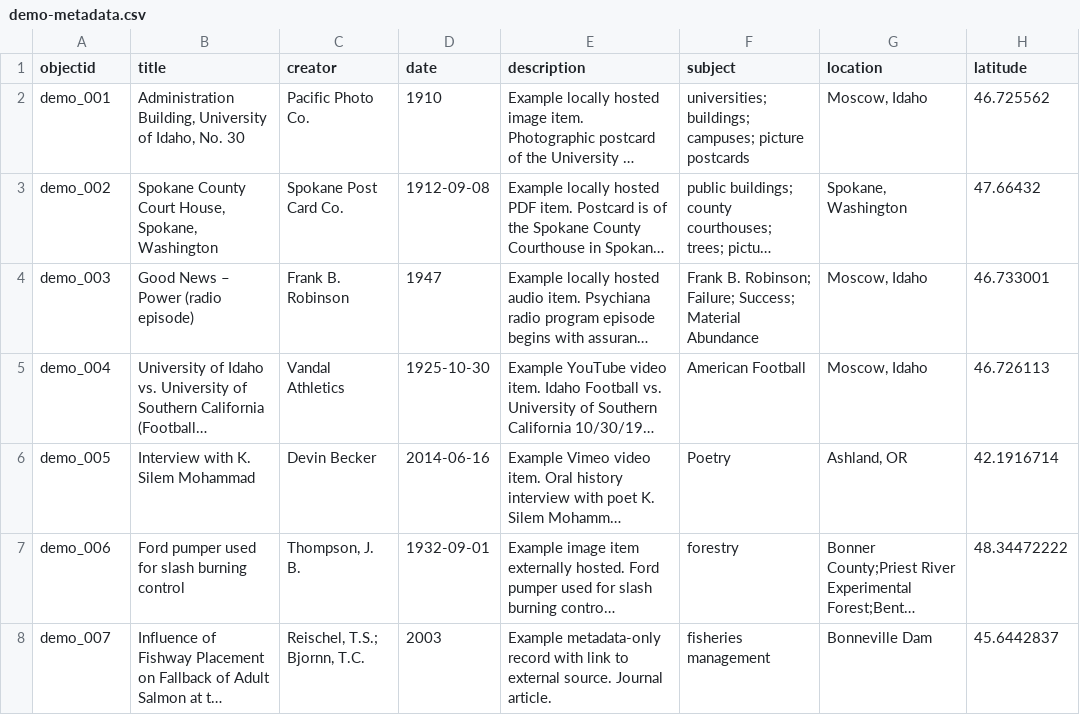
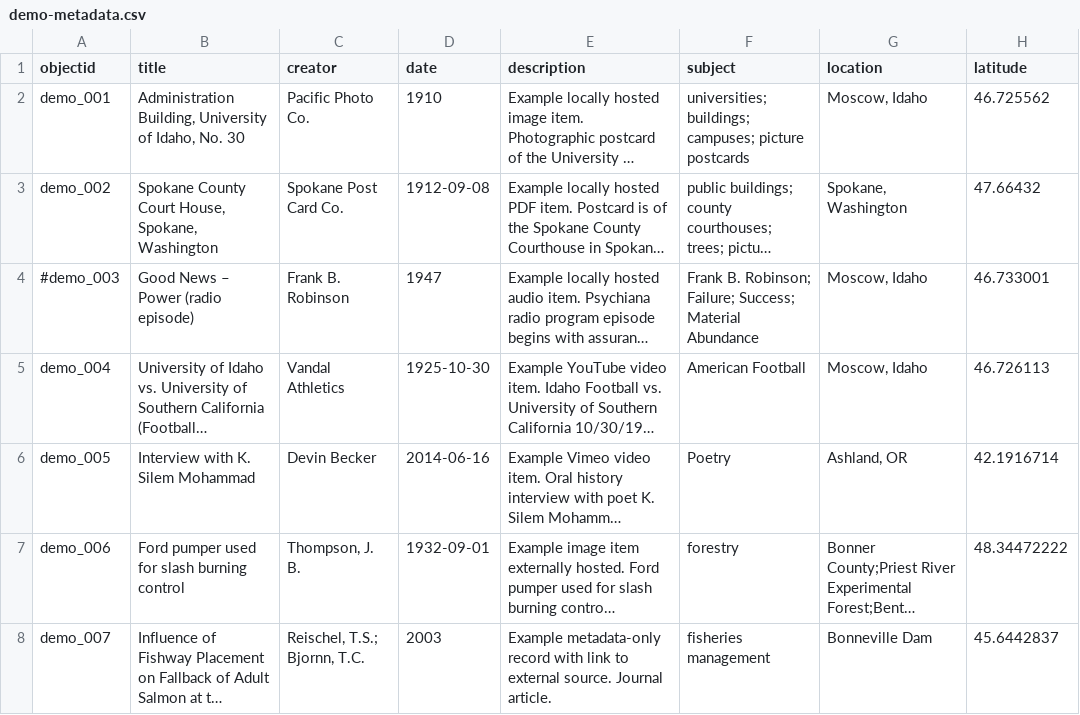
Before and after one commit to palestinepedagogynetwork/potential-lamp, a CSV file: _data/demo-metadata.csv, drawn as a sheet; only a part is shown; long unchanged cells end in …; the diff names each change by its address in the sheet, - before the commit and + after, or states it on an @@ line.

Commit message:
Update demo-metadata.csv

```diff
--- a/_data/demo-metadata.csv
+++ b/_data/demo-metadata.csv
-A4 (objectid): demo_003
+A4 (objectid): #demo_003
```
